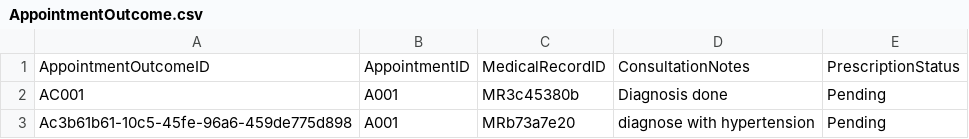
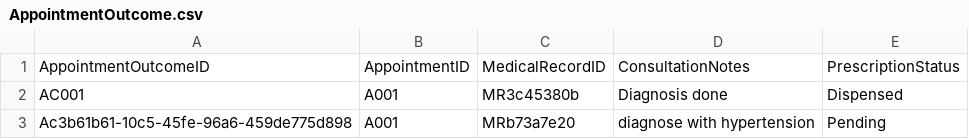
Before and after one commit to Exhilion/SC2002-Project, a CSV file: Java Files/AppointmentOutcome.csv, drawn as a sheet.

Commit message:
Added pharmacist functions
Prescribed Medication
View Appointment outcome
Update PrescribeStatus
View Medication Stock

```diff
--- a/Java Files/AppointmentOutcome.csv
+++ b/Java Files/AppointmentOutcome.csv
@@ -1,3 +1,3 @@
 AppointmentOutcomeID,AppointmentID,MedicalRecordID,ConsultationNotes,PrescriptionStatus
-AC001,A001,MR3c45380b,Diagnosis done,Pending
+AC001,A001,MR3c45380b,Diagnosis done,Dispensed
 Ac3b61b61-10c5-45fe-96a6-459de775d898,A001,MRb73a7e20,diagnose with hypertension,Pending
```
Also changed, not shown: 11 other files.
